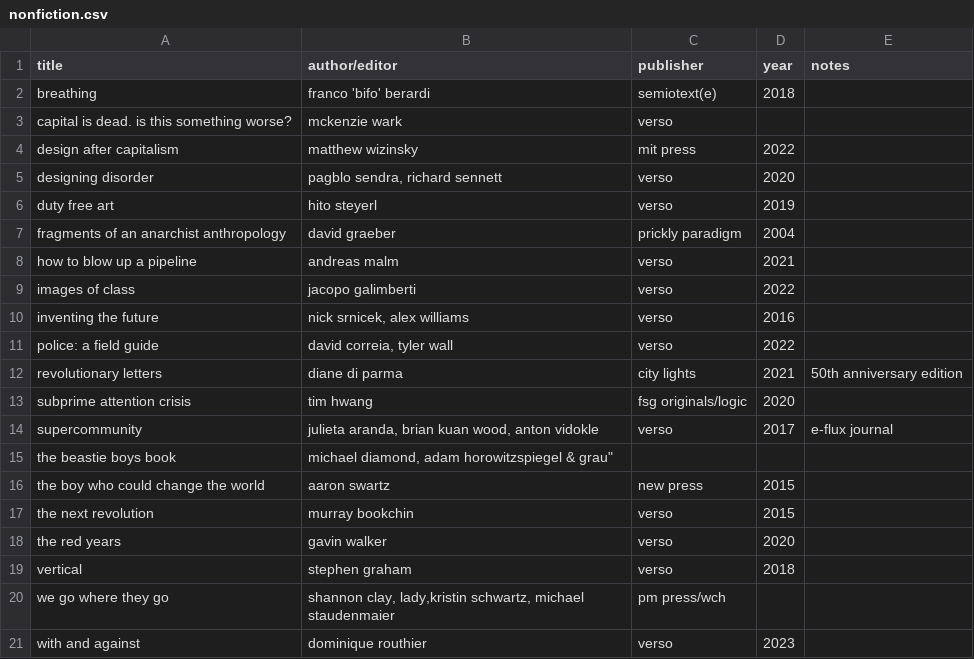
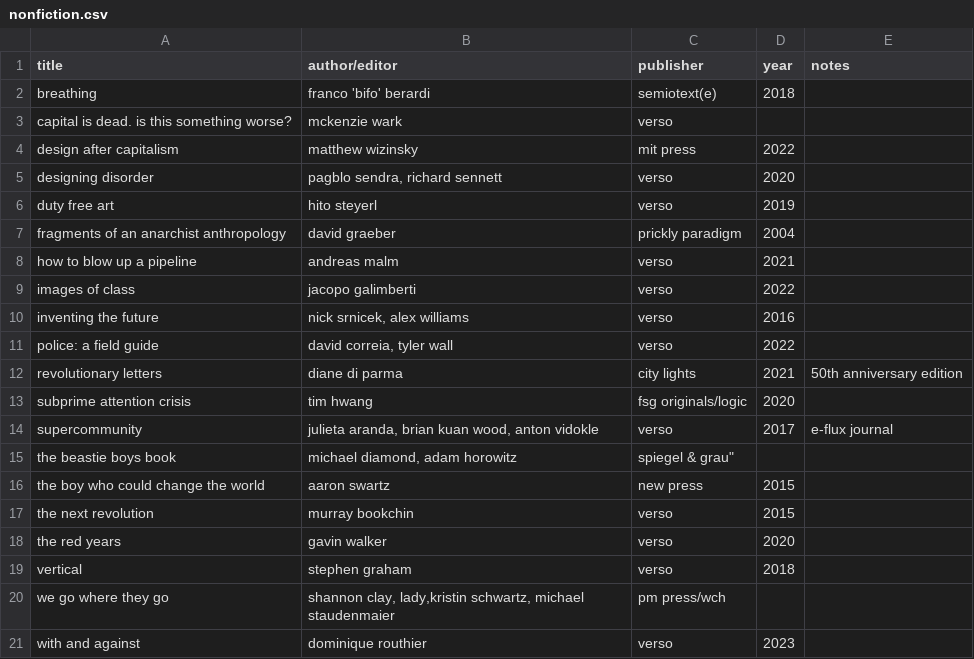
Before and after one commit to okjjj/booklist, a CSV file: nonfiction.csv, drawn as a sheet.

```diff
--- a/nonfiction.csv
+++ b/nonfiction.csv
@@ -14,3 +14,3 @@ subprime attention crisis,tim hwang,fsg originals/logic,2020,""
 supercommunity,"julieta aranda, brian kuan wood, anton vidokle",verso,2017,"e-flux journal"
-the beastie boys book,"michael diamond, adam horowitz"spiegel & grau",""
+the beastie boys book,"michael diamond, adam horowitz",spiegel & grau",""
 the boy who could change the world,aaron swartz,new press,2015,""
```
Also changed, not shown: zines.csv.
